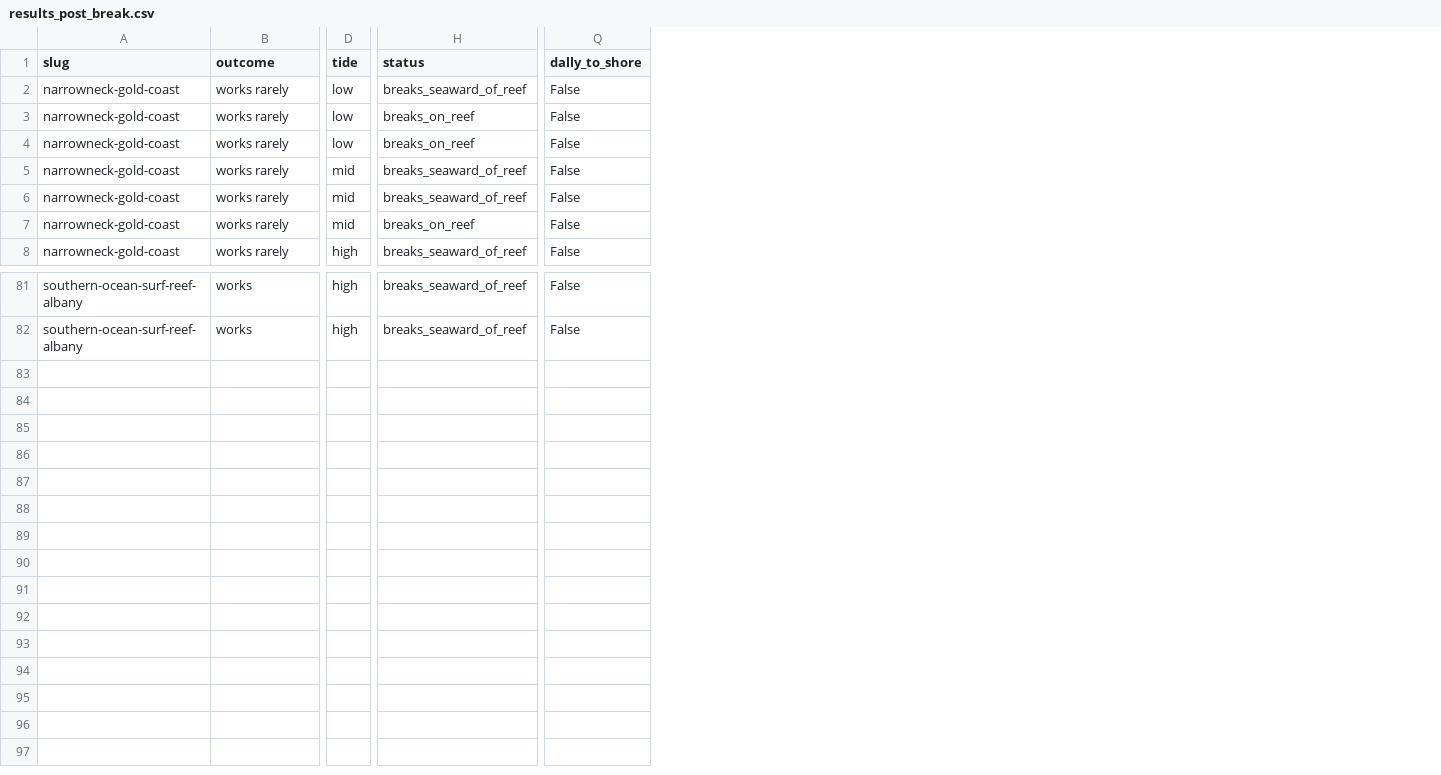
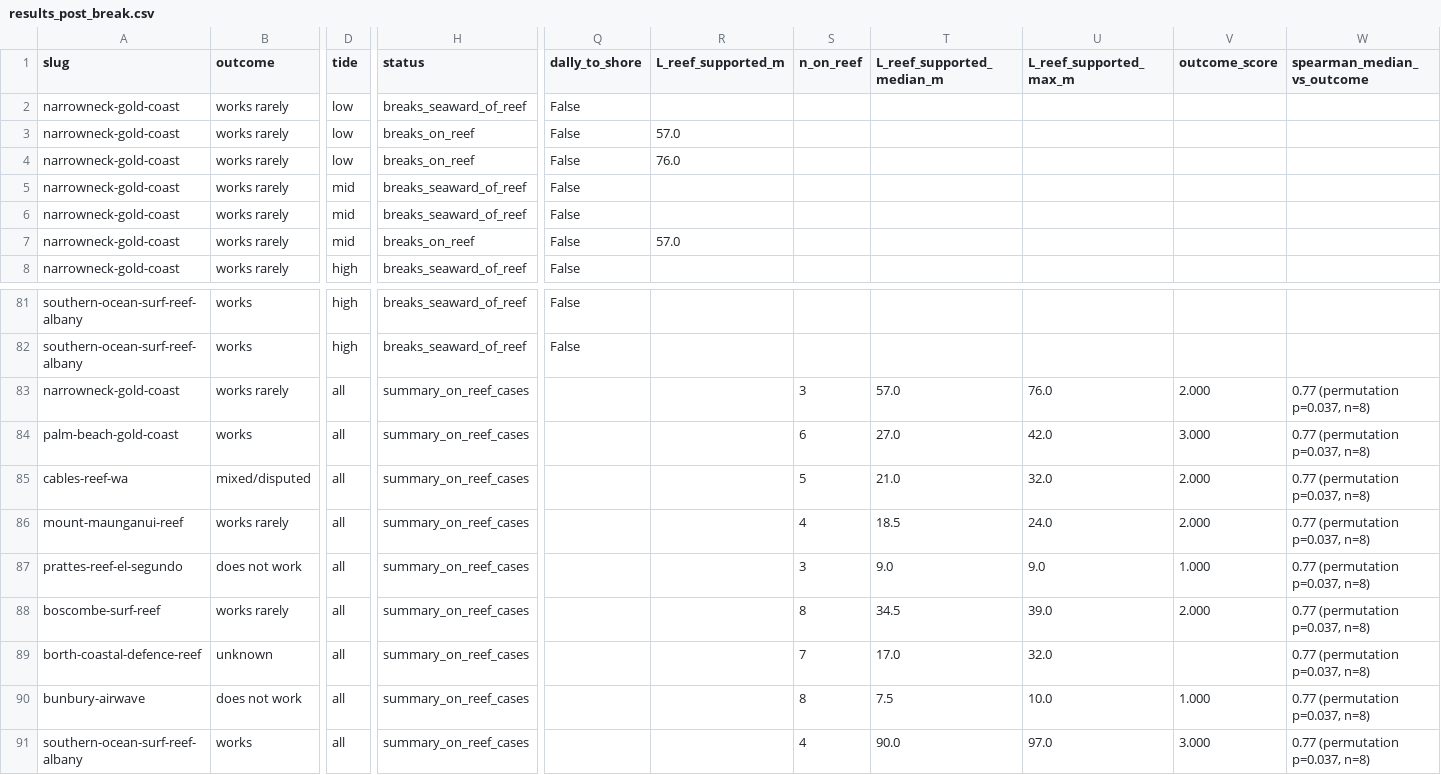
Before and after one commit to liorbakalo2/Artificial-reef-survey, a CSV file: 08_paper/analysis/results_post_break.csv, drawn as a sheet; only a part is shown, gaps mark what is left out; rows hold the shown columns only; the diff names each change by its address in the sheet, - before the commit and + after, or states it on an @@ line.

```diff
--- a/08_paper/analysis/results_post_break.csv
+++ b/08_paper/analysis/results_post_break.csv
+column R (L_reef_supported_m), rows 3-7: 57.0 | 76.0 |  |  | 57.0
+column S (n_on_reef), empty
+column T (L_reef_supported_median_m), empty
+column U (L_reef_supported_max_m), empty
+column V (outcome_score), empty
+column W (spearman_median_vs_outcome), empty
+row 83: narrowneck-gold-coast | works rarely | all | summary_on_reef_cases |  |  | 3 | 57.0 | 76.0 | 2.000 | 0.77 (permutation p=0.037, n=8)
+row 84: palm-beach-gold-coast | works | all | summary_on_reef_cases |  |  | 6 | 27.0 | 42.0 | 3.000 | 0.77 (permutation p=0.037, n=8)
+row 85: cables-reef-wa | mixed/disputed | all | summary_on_reef_cases |  |  | 5 | 21.0 | 32.0 | 2.000 | 0.77 (permutation p=0.037, n=8)
+row 86: mount-maunganui-reef | works rarely | all | summary_on_reef_cases |  |  | 4 | 18.5 | 24.0 | 2.000 | 0.77 (permutation p=0.037, n=8)
+row 87: prattes-reef-el-segundo | does not work | all | summary_on_reef_cases |  |  | 3 | 9.0 | 9.0 | 1.000 | 0.77 (permutation p=0.037, n=8)
+row 88: boscombe-surf-reef | works rarely | all | summary_on_reef_cases |  |  | 8 | 34.5 | 39.0 | 2.000 | 0.77 (permutation p=0.037, n=8)
+row 89: borth-coastal-defence-reef | unknown | all | summary_on_reef_cases |  |  | 7 | 17.0 | 32.0 |  | 0.77 (permutation p=0.037, n=8)
+row 90: bunbury-airwave | does not work | all | summary_on_reef_cases |  |  | 8 | 7.5 | 10.0 | 1.000 | 0.77 (permutation p=0.037, n=8)
+row 91: southern-ocean-surf-reef-albany | works | all | summary_on_reef_cases |  |  | 4 | 90.0 | 97.0 | 3.000 | 0.77 (permutation p=0.037, n=8)
```
Also changed, not shown: 19 other files.
